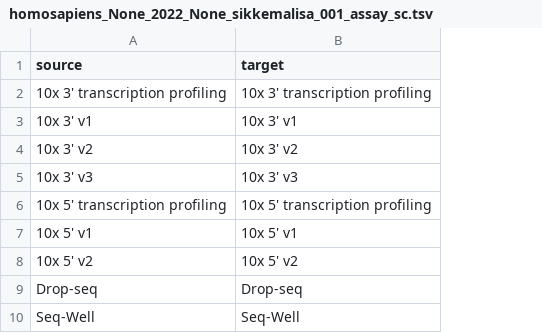
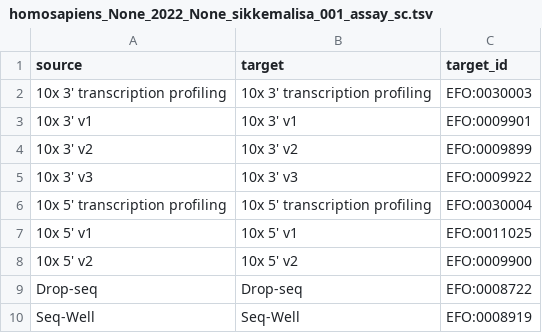
Before and after one commit to LungCellAtlas/HLCA_reproducibility, a TSV file: scripts/sfaira/homosapiens_None_2022_None_sikkemalisa_001_assay_sc.tsv, drawn as a sheet; the diff names each change by its address in the sheet, - before the commit and + after, or states it on an @@ line.

```diff
--- a/scripts/sfaira/homosapiens_None_2022_None_sikkemalisa_001_assay_sc.tsv
+++ b/scripts/sfaira/homosapiens_None_2022_None_sikkemalisa_001_assay_sc.tsv
+column C (target_id), rows 2-10: EFO:0030003 | EFO:0009901 | EFO:0009899 | EFO:0009922 | EFO:0030004 | EFO:0011025 | EFO:0009900 | EFO:0008722 | EFO:0008919
```
Also changed, not shown: scripts/sfaira/homosapiens_None_2022_None_sikkemalisa_001_cell_type.tsv, scripts/sfaira/homosapiens_None_2022_None_sikkemalisa_001_development_stage.tsv, 5 other files.
